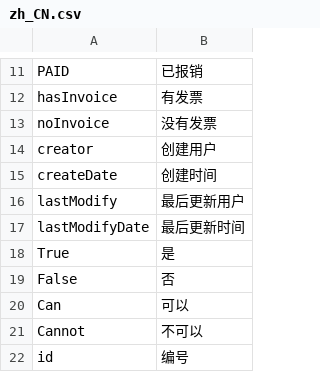
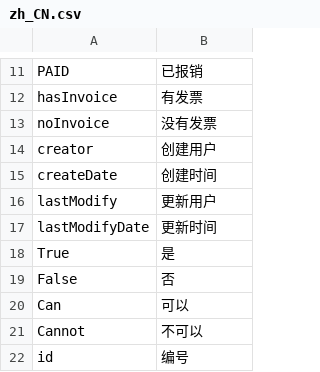
Before and after one commit to betterlife/erp, a CSV file: work/WebContent/WEB-INF/classes/resources/i18n/zh_CN.csv, drawn as a sheet; only a part is shown, gaps mark what is left out.

```diff
--- a/work/WebContent/WEB-INF/classes/resources/i18n/zh_CN.csv
+++ b/work/WebContent/WEB-INF/classes/resources/i18n/zh_CN.csv
@@ -15,4 +15,4 @@ creator,创建用户
 createDate,创建时间
-lastModify,最后更新用户
-lastModifyDate,最后更新时间
+lastModify,更新用户
+lastModifyDate,更新时间
 True,是
```
Also changed, not shown: 20 other files.
